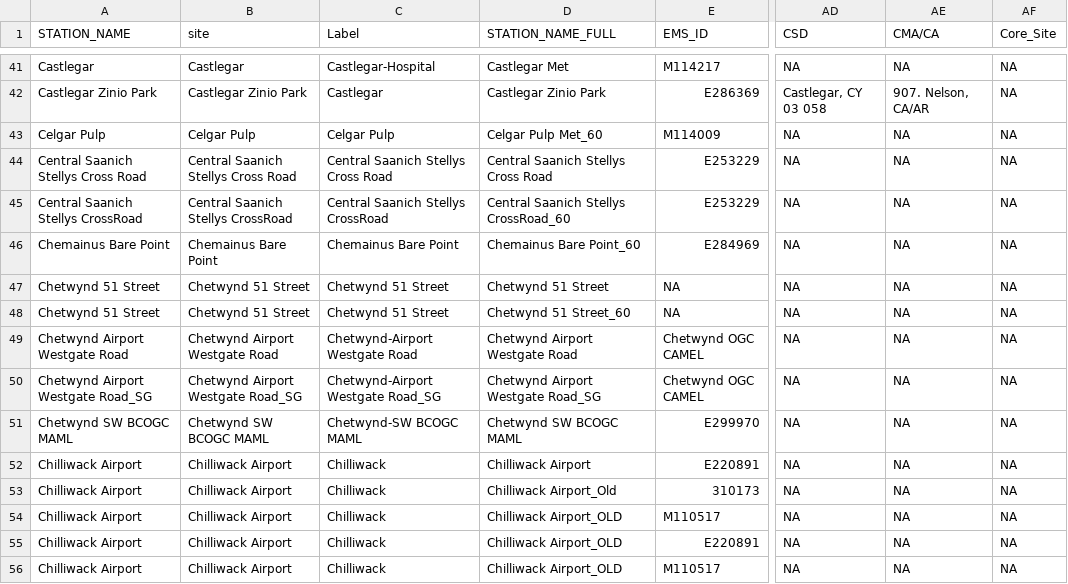
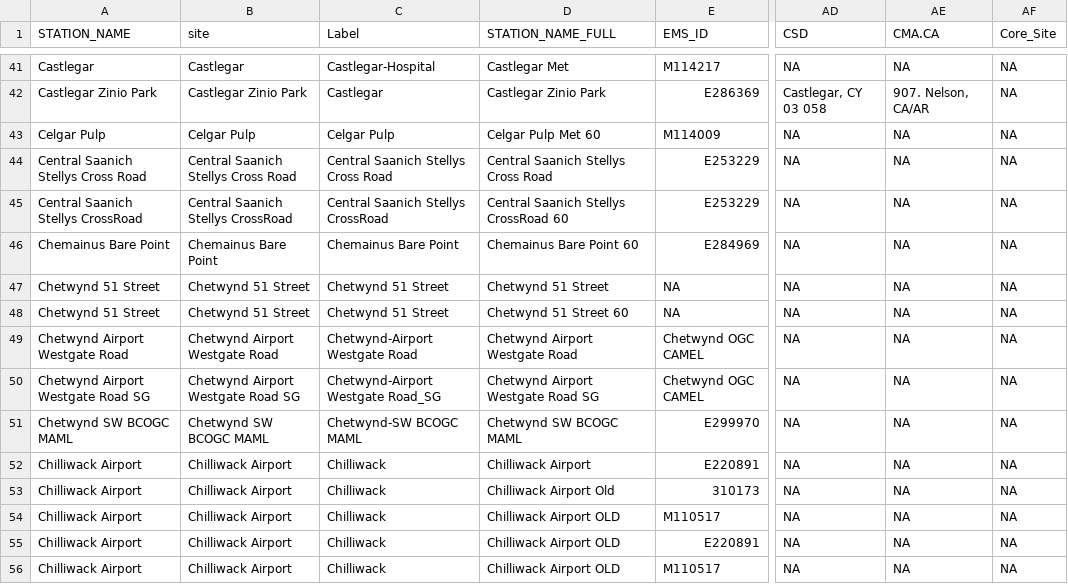
Before and after one commit to bcgov/air-zone-reports, a CSV file: data/out/liststations.csv, drawn as a sheet; only a part is shown, gaps mark what is left out; the diff covers the shown part only; the diff names each change by its address in the sheet, - before the commit and + after, or states it on an @@ line.

```diff
--- a/data/out/liststations.csv
+++ b/data/out/liststations.csv
-AE1: CMA/CA
+AE1: CMA.CA
-D43 (STATION_NAME_FULL): Celgar Pulp Met_60
+D43 (STATION_NAME_FULL): Celgar Pulp Met 60
-D45 (STATION_NAME_FULL): Central Saanich Stellys CrossRoad_60
+D45 (STATION_NAME_FULL): Central Saanich Stellys CrossRoad 60
-D46 (STATION_NAME_FULL): Chemainus Bare Point_60
+D46 (STATION_NAME_FULL): Chemainus Bare Point 60
-D48 (STATION_NAME_FULL): Chetwynd 51 Street_60
+D48 (STATION_NAME_FULL): Chetwynd 51 Street 60
-A50 (STATION_NAME): Chetwynd Airport Westgate Road_SG
+A50 (STATION_NAME): Chetwynd Airport Westgate Road SG
-B50 (site): Chetwynd Airport Westgate Road_SG
+B50 (site): Chetwynd Airport Westgate Road SG
-D50 (STATION_NAME_FULL): Chetwynd Airport Westgate Road_SG
+D50 (STATION_NAME_FULL): Chetwynd Airport Westgate Road SG
-D53 (STATION_NAME_FULL): Chilliwack Airport_Old
+D53 (STATION_NAME_FULL): Chilliwack Airport Old
-D54:D56 (STATION_NAME_FULL): Chilliwack Airport_OLD
+D54:D56 (STATION_NAME_FULL): Chilliwack Airport OLD
```
Also changed, not shown: 157 edited cells elsewhere in this file, 1 other file.
